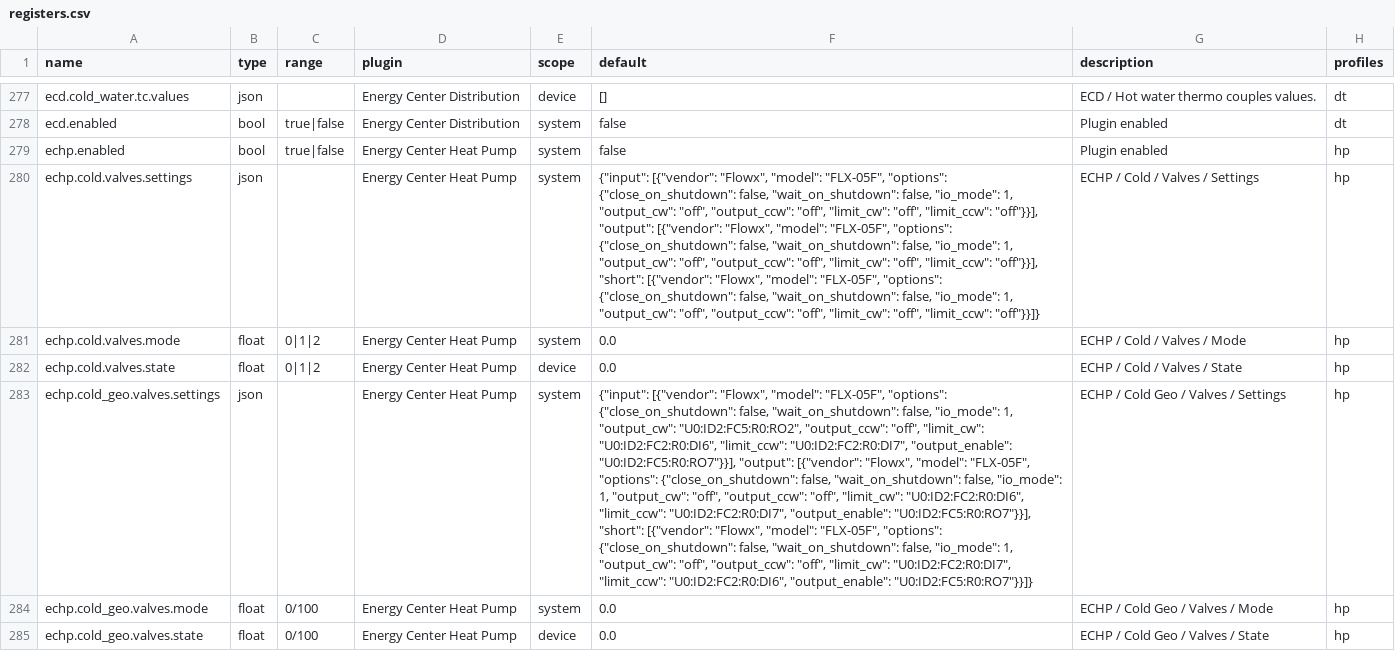
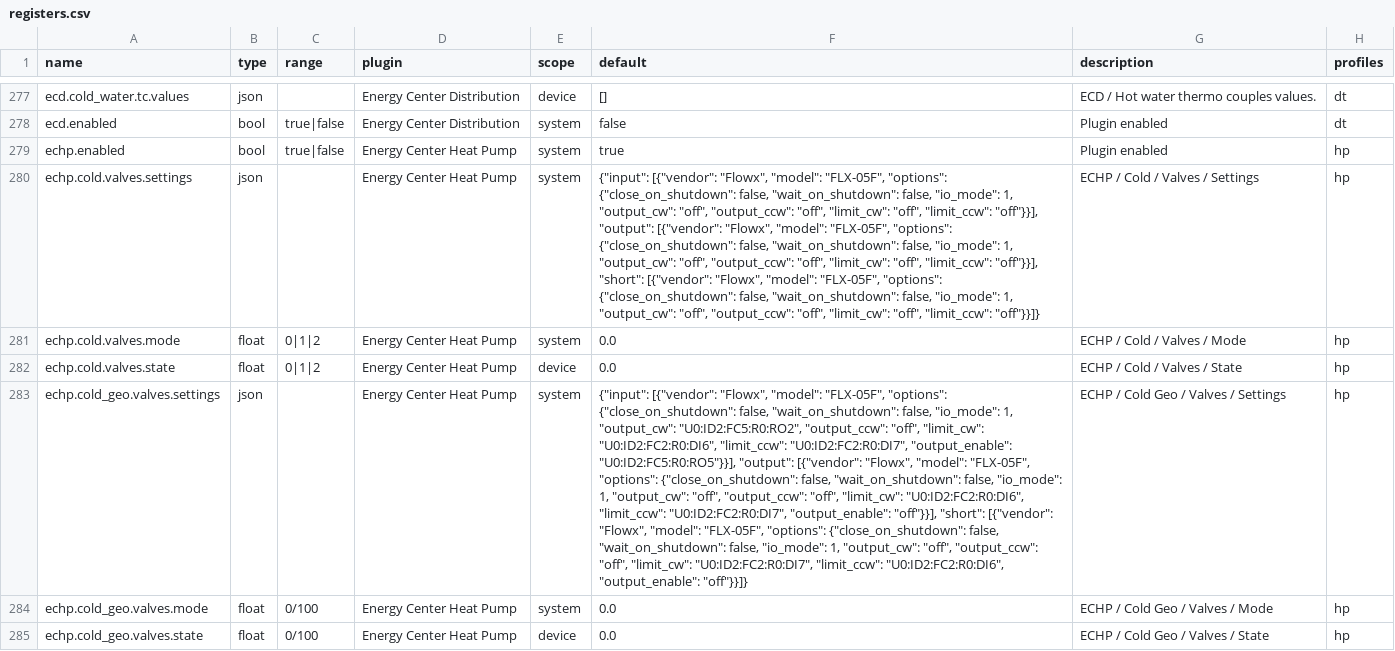
Before and after one commit to bgerp/ztm, a CSV file: registers.csv, drawn as a sheet; only a part is shown, gaps mark what is left out; the diff covers the shown part only; the diff names each change by its address in the sheet, - before the commit and + after, or states it on an @@ line.

```diff
--- a/registers.csv
+++ b/registers.csv
-F279 (default): false
+F279 (default): true
-F283 (default): …"U0:ID2:FC2:R0:DI7", "output_enable": "U0:ID2:FC5:R0:RO7"}}], "output": [{"vendor": "Flowx", "model": "FLX-05F", "options": {"close_on_shutdown": false, "wait_on_shutdown": false, "io_mode": 1, "output_cw": "off", "output_ccw": "off", "limit_cw": "U0:ID2:FC2:R0:DI6", "limit_ccw": "U0:ID2:FC2:R0:DI7", "output_enable": "U0:ID2:FC5:R0:RO7"}}], "short": [{"vendor": "Flowx", "model": "FLX-05F", "options": {"close_on_shutdown": false, "wait_on_shutdown": false, "io_mode": 1, "output_cw": "off", "output_ccw": "off", "limit_cw": "U0:ID2:FC2:R0:DI7", "limit_ccw": "U0:ID2:FC2:R0:DI6", "output_enable": "U0:ID2:FC5:R0:RO7"}}]}
+F283 (default): …"U0:ID2:FC2:R0:DI7", "output_enable": "U0:ID2:FC5:R0:RO5"}}], "output": [{"vendor": "Flowx", "model": "FLX-05F", "options": {"close_on_shutdown": false, "wait_on_shutdown": false, "io_mode": 1, "output_cw": "off", "output_ccw": "off", "limit_cw": "U0:ID2:FC2:R0:DI6", "limit_ccw": "U0:ID2:FC2:R0:DI7", "output_enable": "off"}}], "short": [{"vendor": "Flowx", "model": "FLX-05F", "options": {"close_on_shutdown": false, "wait_on_shutdown": false, "io_mode": 1, "output_cw": "off", "output_ccw": "off", "limit_cw": "U0:ID2:FC2:R0:DI7", "limit_ccw": "U0:ID2:FC2:R0:DI6", "output_enable": "off"}}]}
```
Also changed, not shown: 9 edited cells elsewhere in this file, 2 other files.
